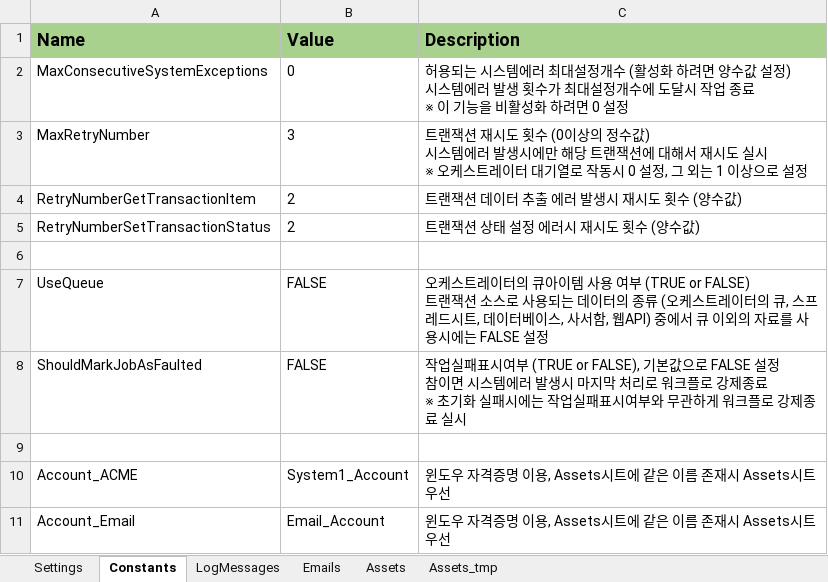
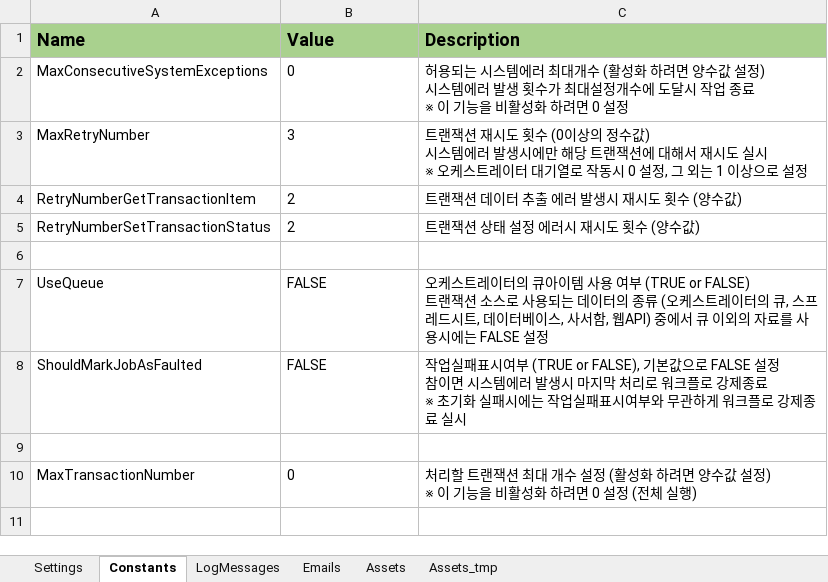
Before and after one commit to dexbob/RPA_Example, an Excel workbook: 11_KS_연도별_보고서작성/Data/Config.xlsx, sheet Constants, drawn as a sheet; values as stored, in another font and other column widths than the file's, no borders; removed rows and columns are numbered as before the commit, all else as after; ↵ is a line break in a cell; the diff names each change by its address in the sheet, - before the commit and + after, or states it on an @@ line.

Commit message:
[KS_연도별_보고서작성] 메일송신을 종료처리로 이동, 처리대상 최대개수 적용 추가

```diff
--- a/11_KS_연도별_보고서작성/Data/Config.xlsx (sheet Constants)
+++ b/11_KS_연도별_보고서작성/Data/Config.xlsx (sheet Constants)
-C2 (Description): …러 최대설정개수 (…
+C2 (Description): …러 최대개수 (…
-row 10: Account_ACME | System1_Account | 윈도우 자격증명 이용, Assets시트에 같은 이름 존재시 Assets시트 우선
-row 11: Account_Email | Email_Account | 윈도우 자격증명 이용, Assets시트에 같은 이름 존재시 Assets시트 우선
+row 10: MaxTransactionNumber | 0 | 처리할 트랜잭션 최대 개수 설정 (활성화 하려면 양수값 설정) ↵ ※ 이 기능을 비활성화 하려면 0 설정 (전체 실행)
```
Also changed, not shown: sheet Assets, sheet Settings, sheet Emails, 50 other files.
